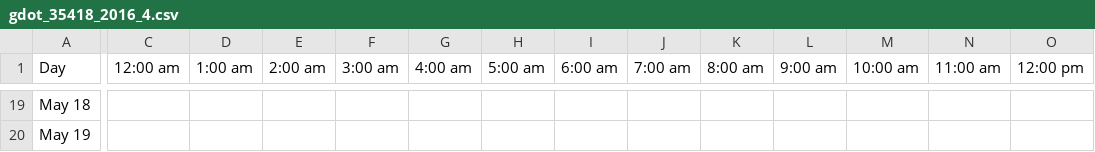
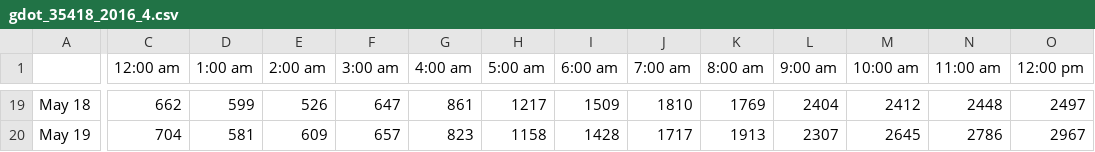
Before and after one commit to rubenglezant/playBetterBets, a CSV file: Python-Bolsa/Traffic/preparaDatos/gdot_35418_2016_4.csv, drawn as a sheet; only a part is shown, gaps mark what is left out; the diff covers the shown part only; the diff names each change by its address in the sheet, - before the commit and + after, or states it on an @@ line.

```diff
--- a/Python-Bolsa/Traffic/preparaDatos/gdot_35418_2016_4.csv
+++ b/Python-Bolsa/Traffic/preparaDatos/gdot_35418_2016_4.csv
-A1: Day
+A1: (empty)
-C19 (12:00 am): (empty)
+C19 (12:00 am): 662
-D19 (1:00 am): (empty)
+D19 (1:00 am): 599
-E19 (2:00 am): (empty)
+E19 (2:00 am): 526
-F19 (3:00 am): (empty)
+F19 (3:00 am): 647
-G19 (4:00 am): (empty)
+G19 (4:00 am): 861
-H19 (5:00 am): (empty)
+H19 (5:00 am): 1217
-I19 (6:00 am): (empty)
+I19 (6:00 am): 1509
-J19 (7:00 am): (empty)
+J19 (7:00 am): 1810
-K19 (8:00 am): (empty)
+K19 (8:00 am): 1769
-L19 (9:00 am): (empty)
+L19 (9:00 am): 2404
-M19 (10:00 am): (empty)
+M19 (10:00 am): 2412
-N19 (11:00 am): (empty)
+N19 (11:00 am): 2448
-O19 (12:00 pm): (empty)
+O19 (12:00 pm): 2497
-C20 (12:00 am): (empty)
+C20 (12:00 am): 704
-D20 (1:00 am): (empty)
+D20 (1:00 am): 581
-E20 (2:00 am): (empty)
+E20 (2:00 am): 609
-F20 (3:00 am): (empty)
+F20 (3:00 am): 657
-G20 (4:00 am): (empty)
+G20 (4:00 am): 823
-H20 (5:00 am): (empty)
+H20 (5:00 am): 1158
-I20 (6:00 am): (empty)
+I20 (6:00 am): 1428
-J20 (7:00 am): (empty)
+J20 (7:00 am): 1717
-K20 (8:00 am): (empty)
+K20 (8:00 am): 1913
-L20 (9:00 am): (empty)
+L20 (9:00 am): 2307
-M20 (10:00 am): (empty)
+M20 (10:00 am): 2645
-N20 (11:00 am): (empty)
+N20 (11:00 am): 2786
-O20 (12:00 pm): (empty)
+O20 (12:00 pm): 2967
```
Also changed, not shown: 100 edited cells elsewhere in this file, Python-Bolsa/Traffic/preparaDatos/bindGDOT.csv, Python-Bolsa/Traffic/preparaDatos/bindVector.csv, 8 other files.
